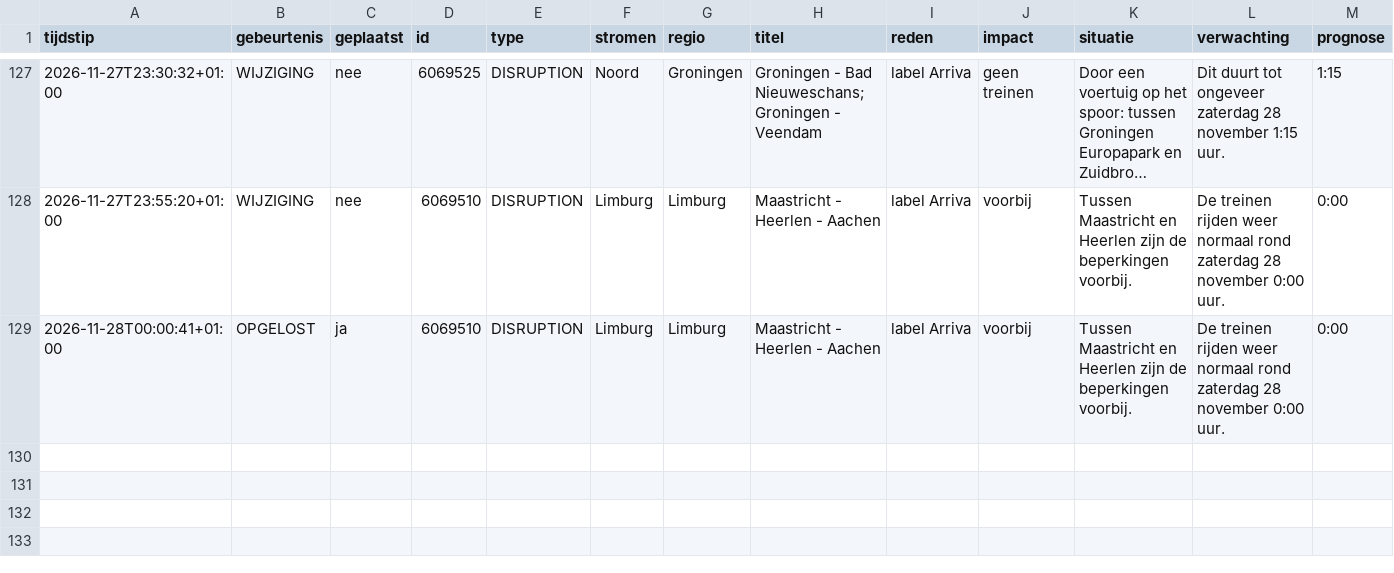
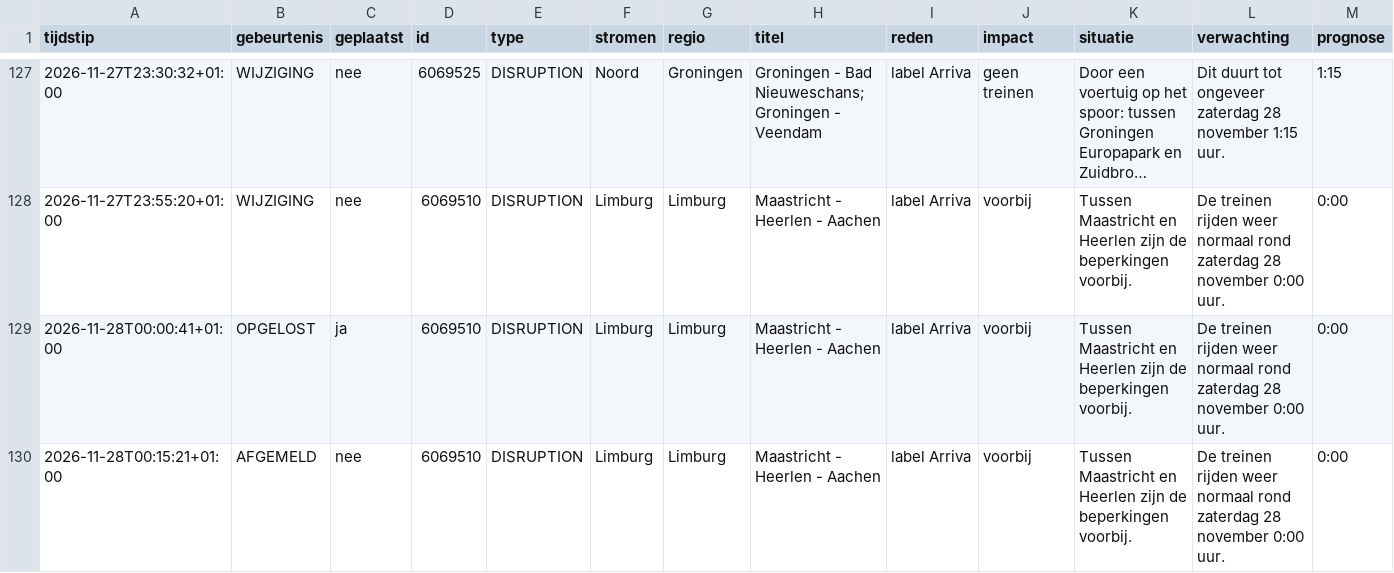
Before and after one commit to ongepland/storingsalert-noord, a CSV file: data/logboek.csv, drawn as a sheet; only a part is shown, gaps mark what is left out; long unchanged cells end in …; rows hold the shown columns only; the diff names each change by its address in the sheet, - before the commit and + after, or states it on an @@ line.

```diff
--- a/data/logboek.csv
+++ b/data/logboek.csv
+row 130: 2026-11-28T00:15:21+01:00 | AFGEMELD | nee | 6069510 | DISRUPTION | Limburg | Limburg | Maastricht - Heerlen - Aachen | label Arriva | voorbij | Tussen Maastricht en Heerlen zijn de beperkingen voorbij. | De treinen rijden weer normaal rond zaterdag 28 november 0:00 uur. | 0:00
```
Also changed, not shown: 1 other file.
